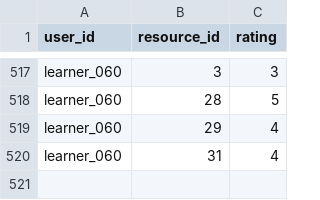
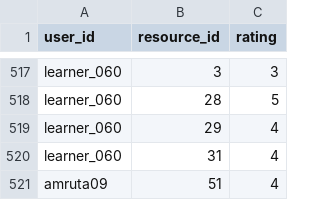
Before and after one commit to AmrutaKanse09/NLP_Project, a CSV file: data/ratings.csv, drawn as a sheet; only a part is shown, gaps mark what is left out; the diff names each change by its address in the sheet, - before the commit and + after, or states it on an @@ line.

```diff
--- a/data/ratings.csv
+++ b/data/ratings.csv
+row 521: amruta09 | 51 | 4
```
Also changed, not shown: 5 other files.
